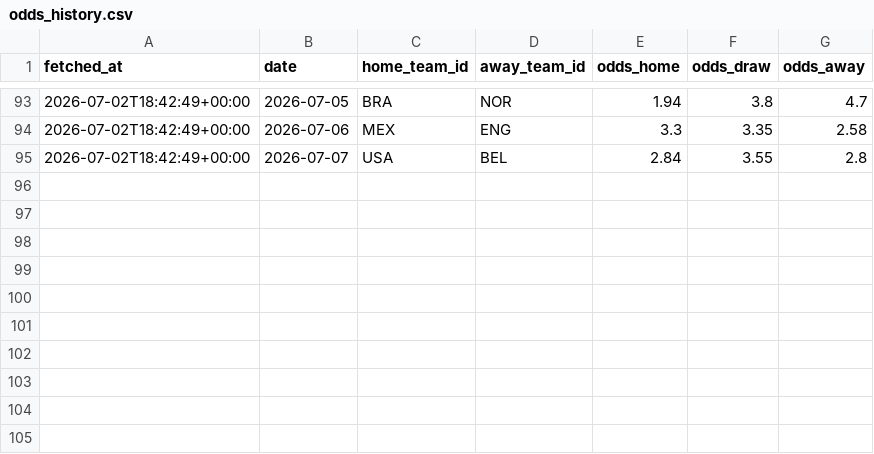
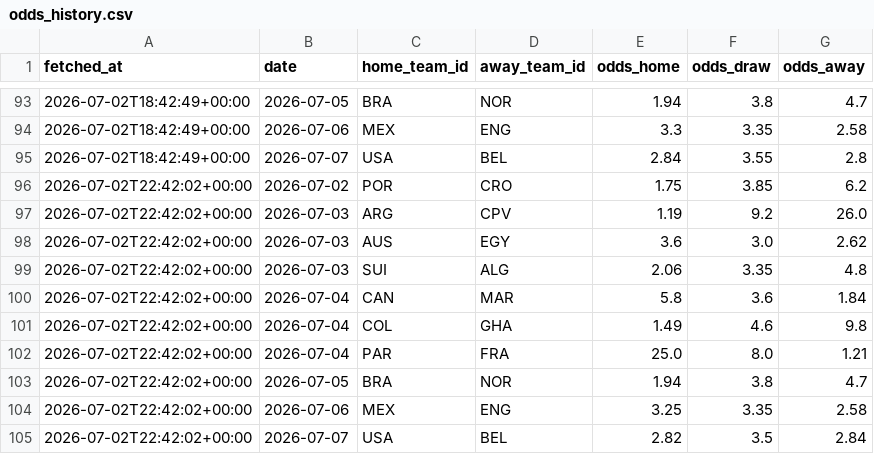
Before and after one commit to camh000/World-cup-predictor, a CSV file: data/odds_history.csv, drawn as a sheet; only a part is shown, gaps mark what is left out; the diff names each change by its address in the sheet, - before the commit and + after, or states it on an @@ line.

```diff
--- a/data/odds_history.csv
+++ b/data/odds_history.csv
+row 96: 2026-07-02T22:42:02+00:00 | 2026-07-02 | POR | CRO | 1.75 | 3.85 | 6.2
+row 97: 2026-07-02T22:42:02+00:00 | 2026-07-03 | ARG | CPV | 1.19 | 9.2 | 26.0
+row 98: 2026-07-02T22:42:02+00:00 | 2026-07-03 | AUS | EGY | 3.6 | 3.0 | 2.62
+row 99: 2026-07-02T22:42:02+00:00 | 2026-07-03 | SUI | ALG | 2.06 | 3.35 | 4.8
+row 100: 2026-07-02T22:42:02+00:00 | 2026-07-04 | CAN | MAR | 5.8 | 3.6 | 1.84
+row 101: 2026-07-02T22:42:02+00:00 | 2026-07-04 | COL | GHA | 1.49 | 4.6 | 9.8
+row 102: 2026-07-02T22:42:02+00:00 | 2026-07-04 | PAR | FRA | 25.0 | 8.0 | 1.21
+row 103: 2026-07-02T22:42:02+00:00 | 2026-07-05 | BRA | NOR | 1.94 | 3.8 | 4.7
+row 104: 2026-07-02T22:42:02+00:00 | 2026-07-06 | MEX | ENG | 3.25 | 3.35 | 2.58
+row 105: 2026-07-02T22:42:02+00:00 | 2026-07-07 | USA | BEL | 2.82 | 3.5 | 2.84
```
Also changed, not shown: data/odds.csv, 1 other file.
